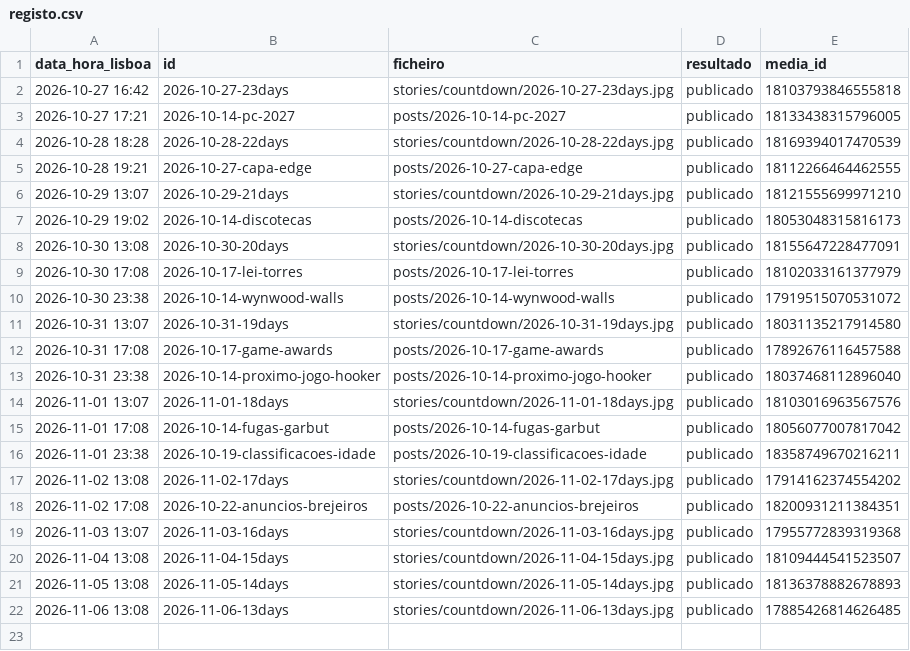
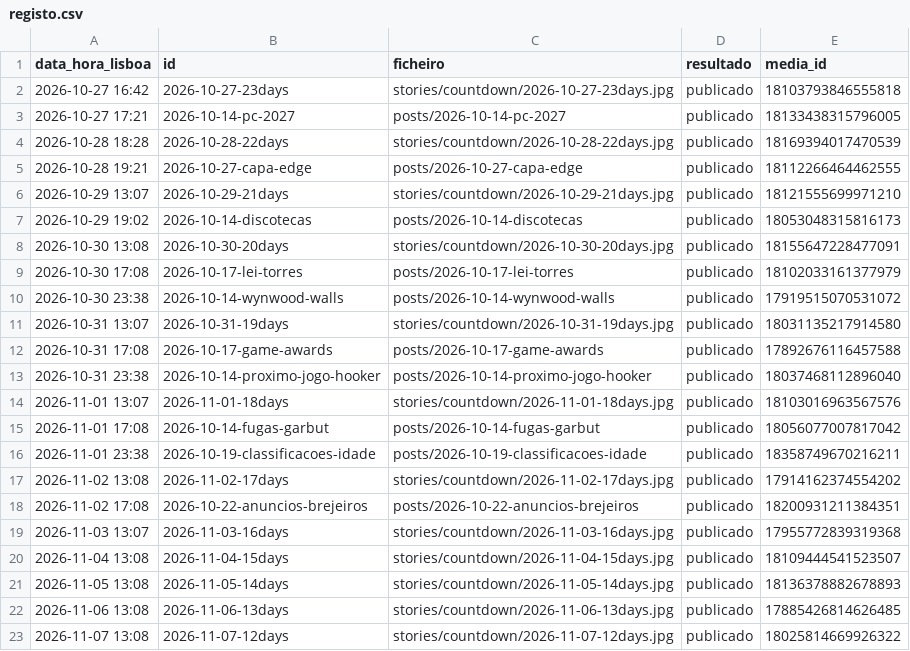
Before and after one commit to gta6desk/publicador, a CSV file: registo.csv, drawn as a sheet.

```diff
--- a/registo.csv
+++ b/registo.csv
@@ -22 +22,2 @@ data_hora_lisboa,id,ficheiro,resultado,media_id
 2026-11-06 13:08,2026-11-06-13days,stories/countdown/2026-11-06-13days.jpg,publicado,17885426814626485
+2026-11-07 13:08,2026-11-07-12days,stories/countdown/2026-11-07-12days.jpg,publicado,18025814669926322
```
